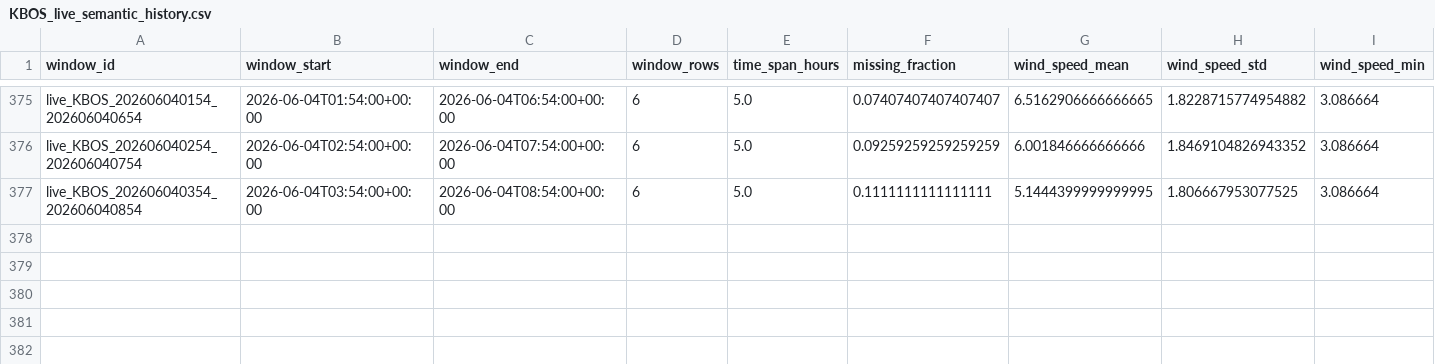
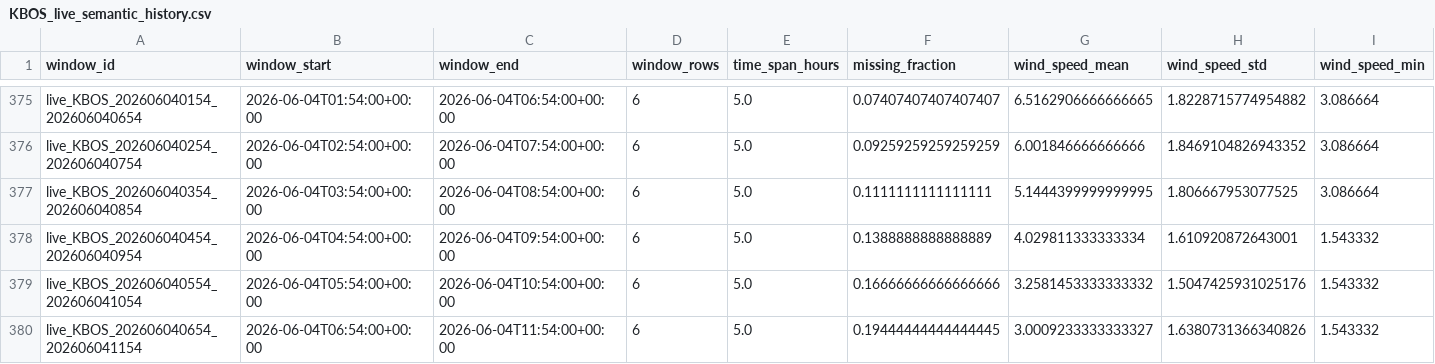
Before and after one commit to nayanananto/wind_live_hitl, a CSV file: data/live/semantic_states/KBOS_live_semantic_history.csv, drawn as a sheet; only a part is shown, gaps mark what is left out; rows hold the shown columns only; the diff names each change by its address in the sheet, - before the commit and + after, or states it on an @@ line.

```diff
--- a/data/live/semantic_states/KBOS_live_semantic_history.csv
+++ b/data/live/semantic_states/KBOS_live_semantic_history.csv
+row 378: live_KBOS_202606040454_202606040954 | 2026-06-04T04:54:00+00:00 | 2026-06-04T09:54:00+00:00 | 6 | 5.0 | 0.1388888888888889 | 4.029811333333334 | 1.610920872643001 | 1.543332
+row 379: live_KBOS_202606040554_202606041054 | 2026-06-04T05:54:00+00:00 | 2026-06-04T10:54:00+00:00 | 6 | 5.0 | 0.16666666666666666 | 3.2581453333333332 | 1.5047425931025176 | 1.543332
+row 380: live_KBOS_202606040654_202606041154 | 2026-06-04T06:54:00+00:00 | 2026-06-04T11:54:00+00:00 | 6 | 5.0 | 0.19444444444444445 | 3.0009233333333327 | 1.6380731366340826 | 1.543332
```
Also changed, not shown: data/live/aviationweather_metar/KBOS/metar_live.csv, data/live/semantic_states/KBOS_live_semantic_state.csv, 2 other files.
